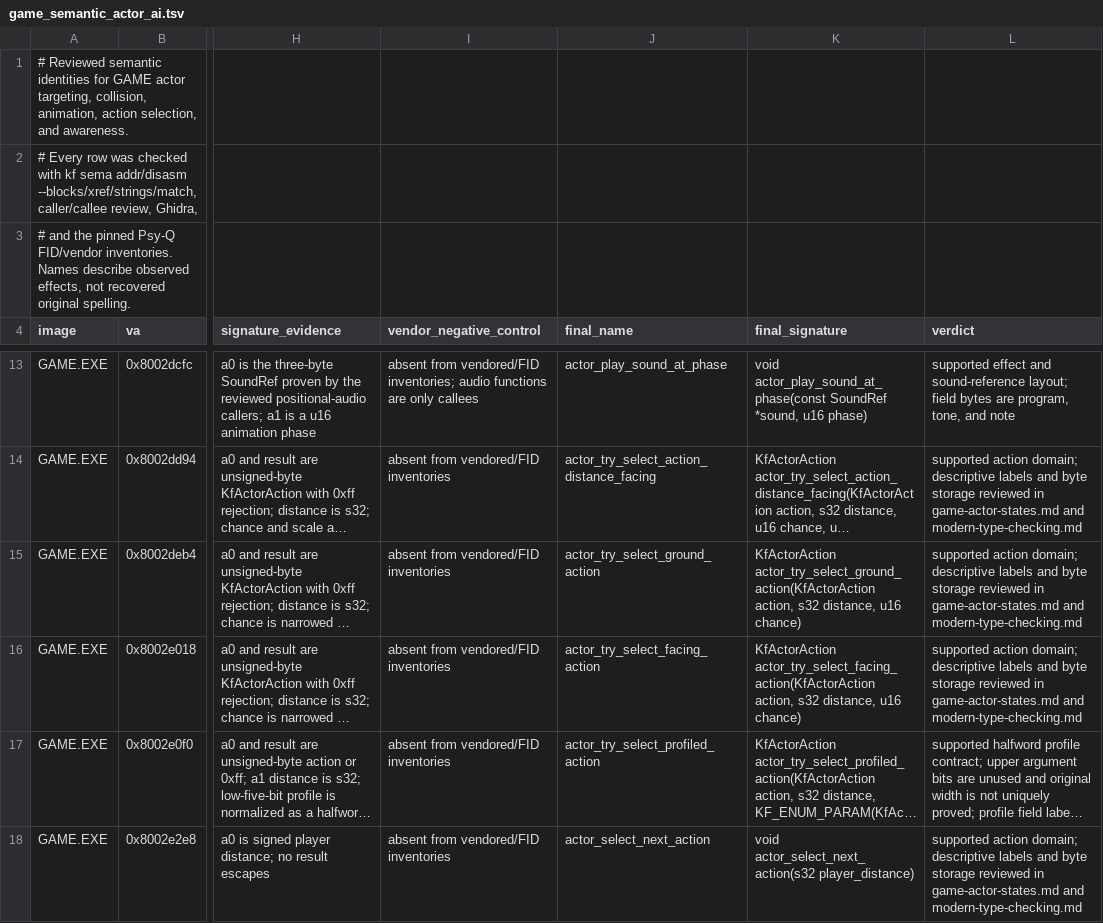
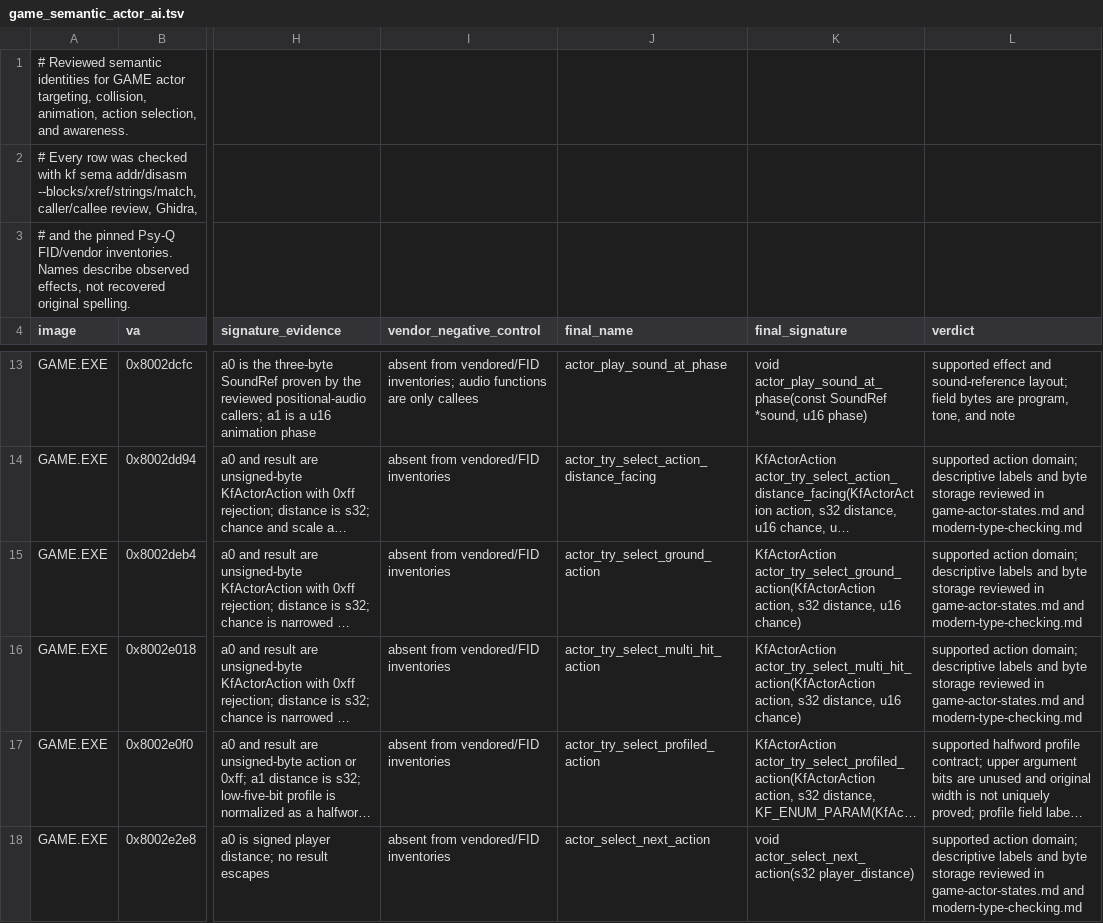
Before and after one commit to sushi-shi/kings-field-decomp, a TSV file: config/evidence/game_semantic_actor_ai.tsv, drawn as a sheet; only a part is shown, gaps mark what is left out; long unchanged cells end in …; the diff names each change by its address in the sheet, - before the commit and + after, or states it on an @@ line.

```diff
--- a/config/evidence/game_semantic_actor_ai.tsv
+++ b/config/evidence/game_semantic_actor_ai.tsv
-J16 (final_name): actor_try_select_facing_action
+J16 (final_name): actor_try_select_multi_hit_action
-K16 (final_signature): KfActorAction actor_try_select_facing_action(KfActorAction action, s32…
+K16 (final_signature): KfActorAction actor_try_select_multi_hit_action(KfActorAction action, s32…
```
Also changed, not shown: config/match_baseline.tsv, config/retail/function_identities.tsv, 15 other files.
